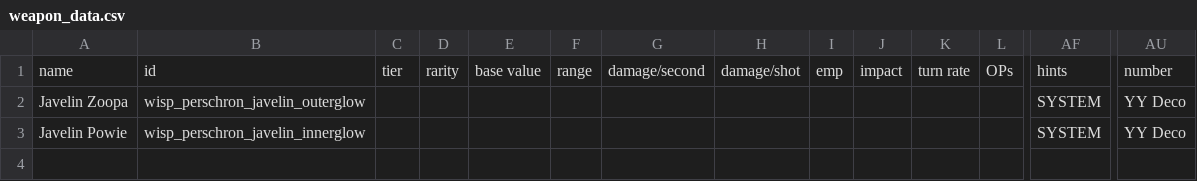
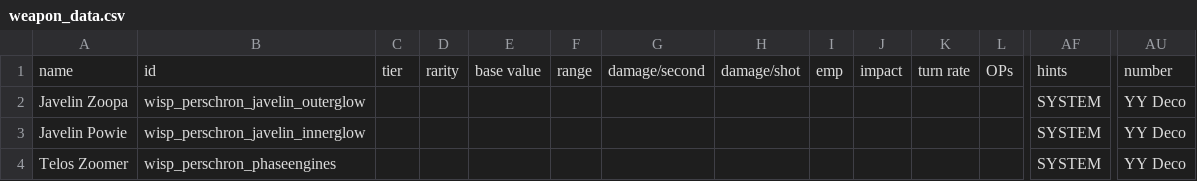
Before and after one commit to wispborne/persean-chronicles, a CSV file: data/weapons/weapon_data.csv, drawn as a sheet; only a part is shown, gaps mark what is left out; rows hold the shown columns only; the diff names each change by its address in the sheet, - before the commit and + after, or states it on an @@ line.

```diff
--- a/data/weapons/weapon_data.csv
+++ b/data/weapons/weapon_data.csv
+row 4: Telos Zoomer | wisp_perschron_phaseengines |  |  |  |  |  |  |  |  |  |  | SYSTEM | YY Deco
```
Also changed, not shown: 9 other files.
